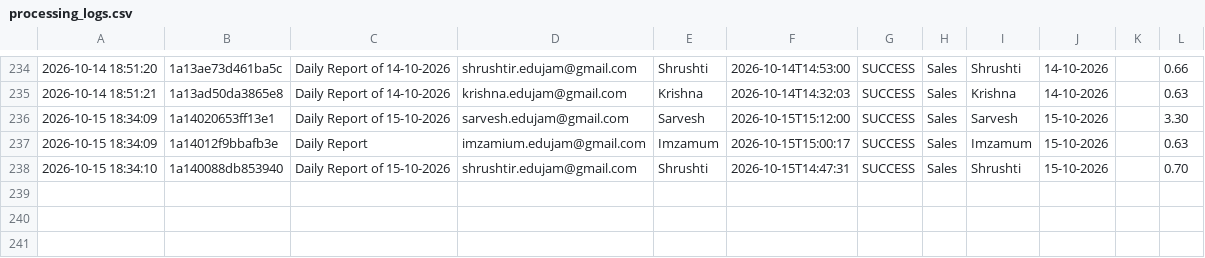
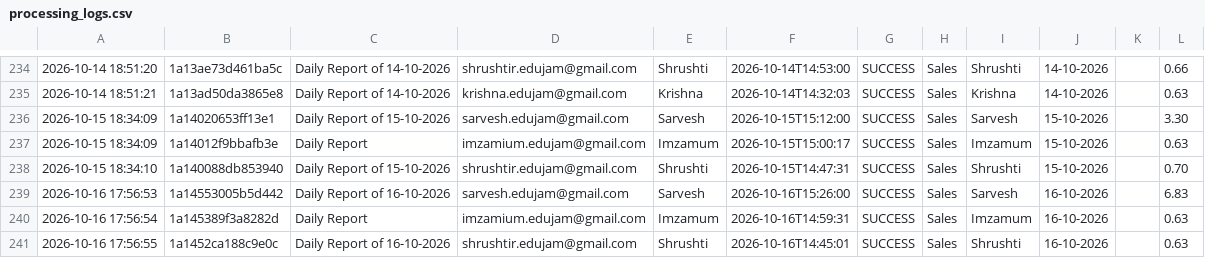
Before and after one commit to Hardik0241/Report_Automation_Dadar, a CSV file: Working_Report_Editor/logs/processing_logs.csv, drawn as a sheet; only a part is shown, gaps mark what is left out; the diff names each change by its address in the sheet, - before the commit and + after, or states it on an @@ line.

```diff
--- a/Working_Report_Editor/logs/processing_logs.csv
+++ b/Working_Report_Editor/logs/processing_logs.csv
+row 239: 2026-10-16 17:56:53 | 1a14553005b5d442 | Daily Report of 16-10-2026 | sarvesh.edujam@gmail.com | Sarvesh | 2026-10-16T15:26:00 | SUCCESS | Sales | Sarvesh | 16-10-2026 |  | 6.83
+row 240: 2026-10-16 17:56:54 | 1a145389f3a8282d | Daily Report | imzamium.edujam@gmail.com | Imzamum | 2026-10-16T14:59:31 | SUCCESS | Sales | Imzamum | 16-10-2026 |  | 0.63
+row 241: 2026-10-16 17:56:55 | 1a1452ca188c9e0c | Daily Report of 16-10-2026 | shrushtir.edujam@gmail.com | Shrushti | 2026-10-16T14:45:01 | SUCCESS | Sales | Shrushti | 16-10-2026 |  | 0.63
```
